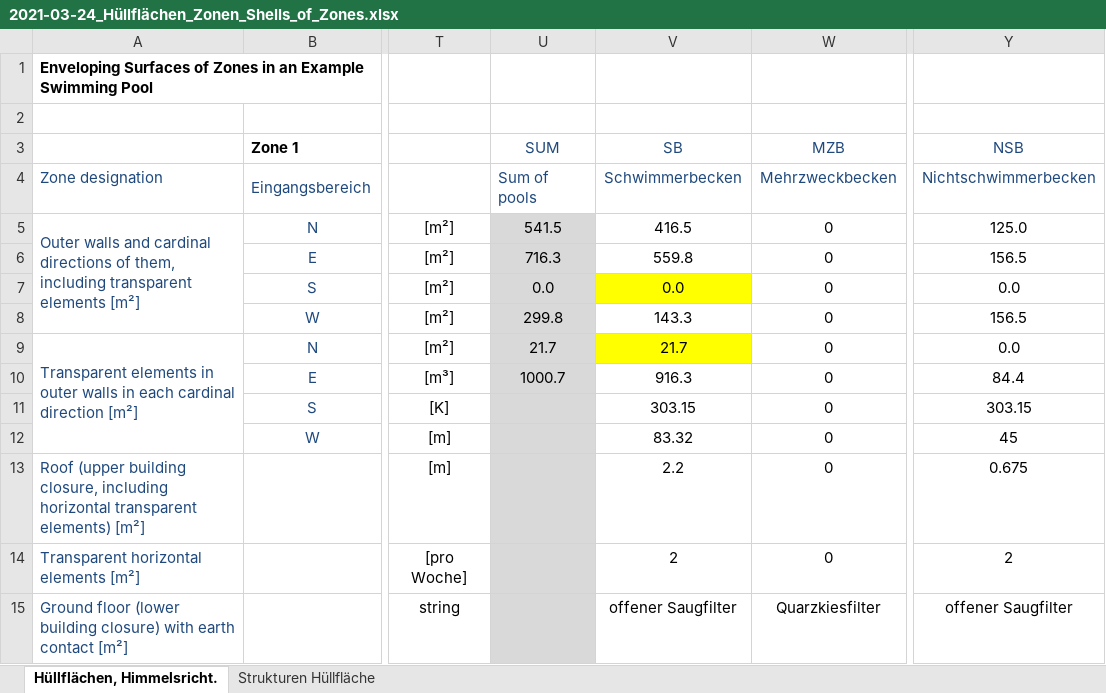
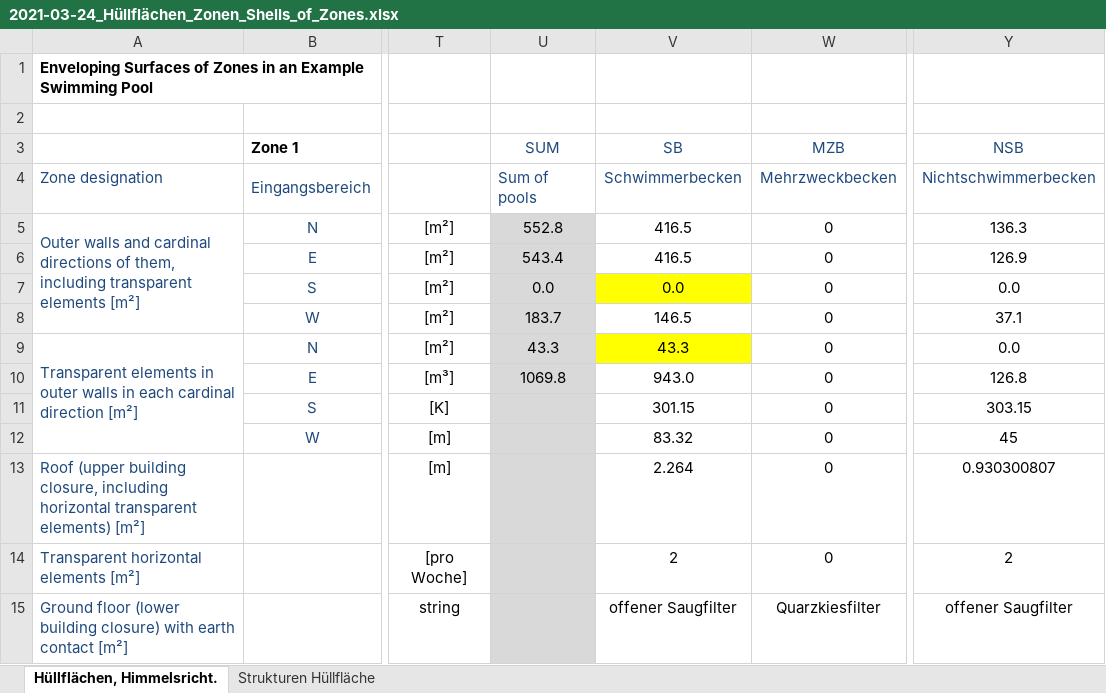
Before and after one commit to RWTH-EBC/TEASER, an Excel workbook: teaser/examples/2021-03-24_Hüllflächen_Zonen_Shells_of_Zones.xlsx, sheet Hüllflächen, Himmelsricht., drawn as a sheet; only a part is shown, gaps mark what is left out; values as stored, in another font and other column widths than the file's, no borders; conditional formats not drawn; the diff names each change by its address in the sheet, - before the commit and + after, or states it on an @@ line.

```diff
--- a/teaser/examples/2021-03-24_Hüllflächen_Zonen_Shells_of_Zones.xlsx (sheet Hüllflächen, Himmelsricht.)
+++ b/teaser/examples/2021-03-24_Hüllflächen_Zonen_Shells_of_Zones.xlsx (sheet Hüllflächen, Himmelsricht.)
-U5 (SUM): 541.5
+U5 (SUM): 552.8
-Y5 (NSB): 125.0
+Y5 (NSB): 136.3
-U6 (SUM): 716.3
+U6 (SUM): 543.4
-V6 (SB): 559.8
+V6 (SB): 416.5
-Y6 (NSB): 156.5
+Y6 (NSB): 126.9
-U8 (SUM): 299.8
+U8 (SUM): 183.7
-V8 (SB): 143.3
+V8 (SB): 146.5
-Y8 (NSB): 156.5
+Y8 (NSB): 37.1
-U9 (SUM): 21.7
+U9 (SUM): 43.3
-V9 (SB): 21.7
+V9 (SB): 43.3
-U10 (SUM): 1000.7
+U10 (SUM): 1069.8
-V10 (SB): 916.3
+V10 (SB): 943.0
-Y10 (NSB): 84.4
+Y10 (NSB): 126.8
-V11 (SB): 303.15
+V11 (SB): 301.15
-V13 (SB): 2.2
+V13 (SB): 2.264
-Y13 (NSB): 0.675
+Y13 (NSB): 0.930300807
```
Also changed, not shown: sheet Strukturen Hüllfläche, 3 other files.
